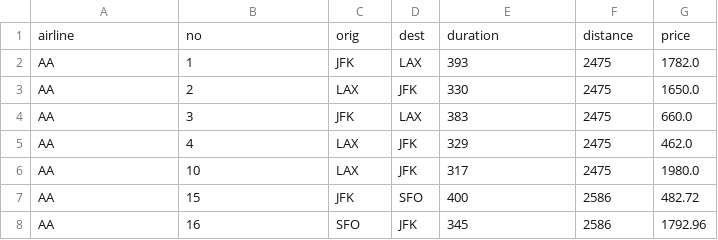
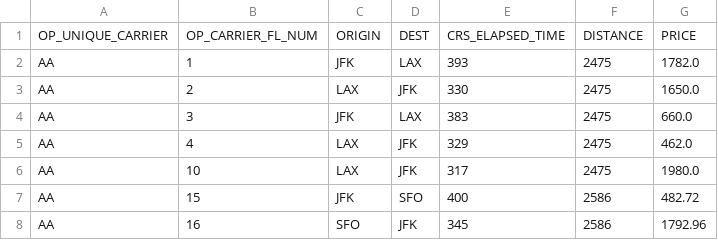
Before and after one commit to NuttySalmon/connecting_flights, a CSV file: resources/import_ready.csv, drawn as a sheet; only a part is shown.

Commit message:
Change supported CSV field names. Makes "PRICE" optional. Added validations in import.

```diff
--- a/resources/import_ready.csv
+++ b/resources/import_ready.csv
@@ -1,2 +1,2 @@
-airline,no,orig,dest,duration,distance,price
+"OP_UNIQUE_CARRIER","OP_CARRIER_FL_NUM","ORIGIN","DEST","CRS_ELAPSED_TIME","DISTANCE","PRICE"
 AA,1,JFK,LAX,393,2475,1782.0
```
Also changed, not shown: 3 other files.
